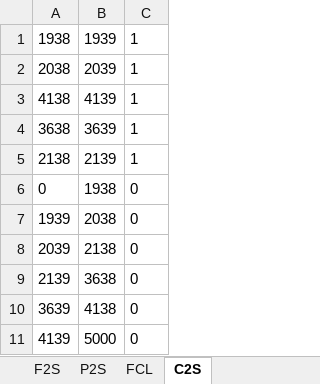
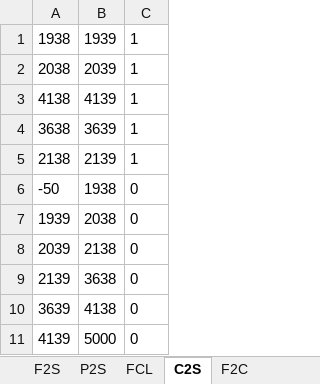
Before and after one commit to annapede/MapBiomas-Brazil-30m-resolution-land-use-data, an Excel workbook: Reclass_Collection5.xlsx, sheet C2S, drawn as a sheet; values as stored, in another font and other column widths than the file's, no borders; the diff names each change by its address in the sheet, - before the commit and + after, or states it on an @@ line.

```diff
--- a/Reclass_Collection5.xlsx (sheet C2S)
+++ b/Reclass_Collection5.xlsx (sheet C2S)
+sheet tab: F2C
-A6: 0
+A6: -50
```
Also changed, not shown: sheet Classification, sheet F2S, sheet FCL, sheet P2S, formulas that keep their value.
